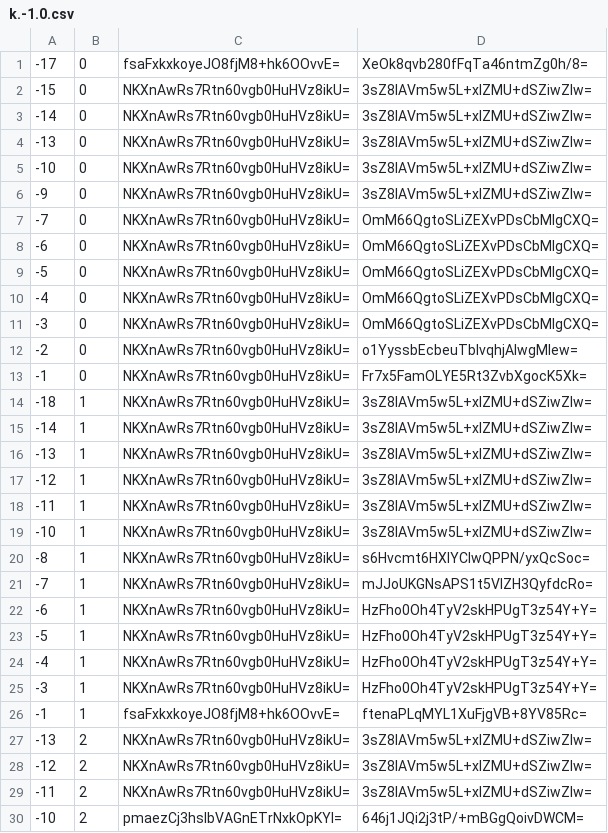
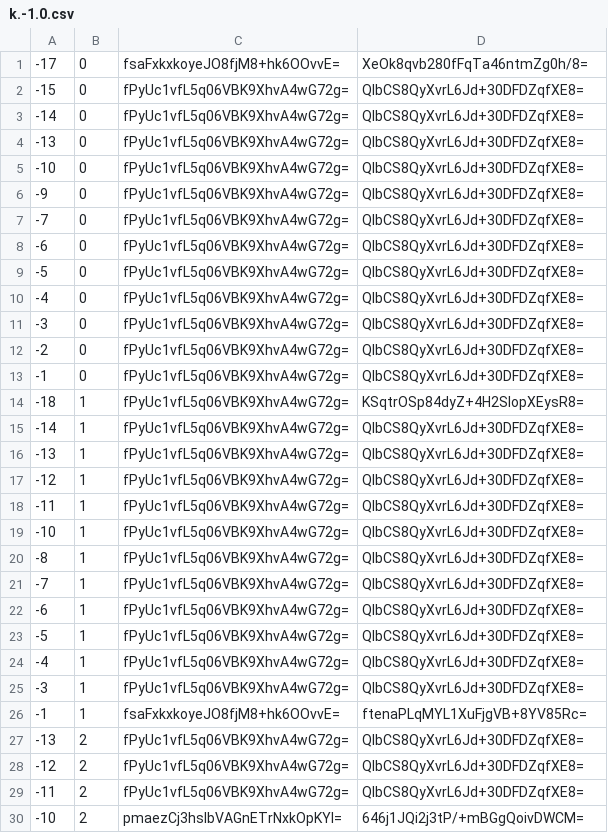
Before and after one commit to counterfitninja/chilled-end, a CSV file: tiles/zoom.-1/metadata/k.-1.0.csv, drawn as a sheet; only a part is shown; the diff covers the shown part only.

```diff
--- a/tiles/zoom.-1/metadata/k.-1.0.csv
+++ b/tiles/zoom.-1/metadata/k.-1.0.csv
@@ -1,30 +1,30 @@
 -17,0,fsaFxkxkoyeJO8fjM8+hk6OOvvE=,XeOk8qvb280fFqTa46ntmZg0h/8=
--15,0,NKXnAwRs7Rtn60vgb0HuHVz8ikU=,3sZ8IAVm5w5L+xlZMU+dSZiwZIw=
--14,0,NKXnAwRs7Rtn60vgb0HuHVz8ikU=,3sZ8IAVm5w5L+xlZMU+dSZiwZIw=
--13,0,NKXnAwRs7Rtn60vgb0HuHVz8ikU=,3sZ8IAVm5w5L+xlZMU+dSZiwZIw=
--10,0,NKXnAwRs7Rtn60vgb0HuHVz8ikU=,3sZ8IAVm5w5L+xlZMU+dSZiwZIw=
--9,0,NKXnAwRs7Rtn60vgb0HuHVz8ikU=,3sZ8IAVm5w5L+xlZMU+dSZiwZIw=
--7,0,NKXnAwRs7Rtn60vgb0HuHVz8ikU=,OmM66QgtoSLiZEXvPDsCbMlgCXQ=
--6,0,NKXnAwRs7Rtn60vgb0HuHVz8ikU=,OmM66QgtoSLiZEXvPDsCbMlgCXQ=
--5,0,NKXnAwRs7Rtn60vgb0HuHVz8ikU=,OmM66QgtoSLiZEXvPDsCbMlgCXQ=
--4,0,NKXnAwRs7Rtn60vgb0HuHVz8ikU=,OmM66QgtoSLiZEXvPDsCbMlgCXQ=
--3,0,NKXnAwRs7Rtn60vgb0HuHVz8ikU=,OmM66QgtoSLiZEXvPDsCbMlgCXQ=
--2,0,NKXnAwRs7Rtn60vgb0HuHVz8ikU=,o1YyssbEcbeuTblvqhjAlwgMIew=
--1,0,NKXnAwRs7Rtn60vgb0HuHVz8ikU=,Fr7x5FamOLYE5Rt3ZvbXgocK5Xk=
--18,1,NKXnAwRs7Rtn60vgb0HuHVz8ikU=,3sZ8IAVm5w5L+xlZMU+dSZiwZIw=
--14,1,NKXnAwRs7Rtn60vgb0HuHVz8ikU=,3sZ8IAVm5w5L+xlZMU+dSZiwZIw=
--13,1,NKXnAwRs7Rtn60vgb0HuHVz8ikU=,3sZ8IAVm5w5L+xlZMU+dSZiwZIw=
--12,1,NKXnAwRs7Rtn60vgb0HuHVz8ikU=,3sZ8IAVm5w5L+xlZMU+dSZiwZIw=
--11,1,NKXnAwRs7Rtn60vgb0HuHVz8ikU=,3sZ8IAVm5w5L+xlZMU+dSZiwZIw=
--10,1,NKXnAwRs7Rtn60vgb0HuHVz8ikU=,3sZ8IAVm5w5L+xlZMU+dSZiwZIw=
--8,1,NKXnAwRs7Rtn60vgb0HuHVz8ikU=,s6Hvcmt6HXlYCIwQPPN/yxQcSoc=
--7,1,NKXnAwRs7Rtn60vgb0HuHVz8ikU=,mJJoUKGNsAPS1t5VIZH3QyfdcRo=
--6,1,NKXnAwRs7Rtn60vgb0HuHVz8ikU=,HzFho0Oh4TyV2skHPUgT3z54Y+Y=
--5,1,NKXnAwRs7Rtn60vgb0HuHVz8ikU=,HzFho0Oh4TyV2skHPUgT3z54Y+Y=
--4,1,NKXnAwRs7Rtn60vgb0HuHVz8ikU=,HzFho0Oh4TyV2skHPUgT3z54Y+Y=
--3,1,NKXnAwRs7Rtn60vgb0HuHVz8ikU=,HzFho0Oh4TyV2skHPUgT3z54Y+Y=
+-15,0,fPyUc1vfL5q06VBK9XhvA4wG72g=,QlbCS8QyXvrL6Jd+30DFDZqfXE8=
+-14,0,fPyUc1vfL5q06VBK9XhvA4wG72g=,QlbCS8QyXvrL6Jd+30DFDZqfXE8=
+-13,0,fPyUc1vfL5q06VBK9XhvA4wG72g=,QlbCS8QyXvrL6Jd+30DFDZqfXE8=
+-10,0,fPyUc1vfL5q06VBK9XhvA4wG72g=,QlbCS8QyXvrL6Jd+30DFDZqfXE8=
+-9,0,fPyUc1vfL5q06VBK9XhvA4wG72g=,QlbCS8QyXvrL6Jd+30DFDZqfXE8=
+-7,0,fPyUc1vfL5q06VBK9XhvA4wG72g=,QlbCS8QyXvrL6Jd+30DFDZqfXE8=
+-6,0,fPyUc1vfL5q06VBK9XhvA4wG72g=,QlbCS8QyXvrL6Jd+30DFDZqfXE8=
+-5,0,fPyUc1vfL5q06VBK9XhvA4wG72g=,QlbCS8QyXvrL6Jd+30DFDZqfXE8=
+-4,0,fPyUc1vfL5q06VBK9XhvA4wG72g=,QlbCS8QyXvrL6Jd+30DFDZqfXE8=
+-3,0,fPyUc1vfL5q06VBK9XhvA4wG72g=,QlbCS8QyXvrL6Jd+30DFDZqfXE8=
+-2,0,fPyUc1vfL5q06VBK9XhvA4wG72g=,QlbCS8QyXvrL6Jd+30DFDZqfXE8=
+-1,0,fPyUc1vfL5q06VBK9XhvA4wG72g=,QlbCS8QyXvrL6Jd+30DFDZqfXE8=
+-18,1,fPyUc1vfL5q06VBK9XhvA4wG72g=,KSqtrOSp84dyZ+4H2SIopXEysR8=
+-14,1,fPyUc1vfL5q06VBK9XhvA4wG72g=,QlbCS8QyXvrL6Jd+30DFDZqfXE8=
+-13,1,fPyUc1vfL5q06VBK9XhvA4wG72g=,QlbCS8QyXvrL6Jd+30DFDZqfXE8=
+-12,1,fPyUc1vfL5q06VBK9XhvA4wG72g=,QlbCS8QyXvrL6Jd+30DFDZqfXE8=
+-11,1,fPyUc1vfL5q06VBK9XhvA4wG72g=,QlbCS8QyXvrL6Jd+30DFDZqfXE8=
+-10,1,fPyUc1vfL5q06VBK9XhvA4wG72g=,QlbCS8QyXvrL6Jd+30DFDZqfXE8=
+-8,1,fPyUc1vfL5q06VBK9XhvA4wG72g=,QlbCS8QyXvrL6Jd+30DFDZqfXE8=
+-7,1,fPyUc1vfL5q06VBK9XhvA4wG72g=,QlbCS8QyXvrL6Jd+30DFDZqfXE8=
+-6,1,fPyUc1vfL5q06VBK9XhvA4wG72g=,QlbCS8QyXvrL6Jd+30DFDZqfXE8=
+-5,1,fPyUc1vfL5q06VBK9XhvA4wG72g=,QlbCS8QyXvrL6Jd+30DFDZqfXE8=
+-4,1,fPyUc1vfL5q06VBK9XhvA4wG72g=,QlbCS8QyXvrL6Jd+30DFDZqfXE8=
+-3,1,fPyUc1vfL5q06VBK9XhvA4wG72g=,QlbCS8QyXvrL6Jd+30DFDZqfXE8=
 -1,1,fsaFxkxkoyeJO8fjM8+hk6OOvvE=,ftenaPLqMYL1XuFjgVB+8YV85Rc=
--13,2,NKXnAwRs7Rtn60vgb0HuHVz8ikU=,3sZ8IAVm5w5L+xlZMU+dSZiwZIw=
--12,2,NKXnAwRs7Rtn60vgb0HuHVz8ikU=,3sZ8IAVm5w5L+xlZMU+dSZiwZIw=
--11,2,NKXnAwRs7Rtn60vgb0HuHVz8ikU=,3sZ8IAVm5w5L+xlZMU+dSZiwZIw=
+-13,2,fPyUc1vfL5q06VBK9XhvA4wG72g=,QlbCS8QyXvrL6Jd+30DFDZqfXE8=
+-12,2,fPyUc1vfL5q06VBK9XhvA4wG72g=,QlbCS8QyXvrL6Jd+30DFDZqfXE8=
+-11,2,fPyUc1vfL5q06VBK9XhvA4wG72g=,QlbCS8QyXvrL6Jd+30DFDZqfXE8=
 -10,2,pmaezCj3hsIbVAGnETrNxkOpKYI=,646j1JQi2j3tP/+mBGgQoivDWCM=
```
Also changed, not shown: 52 edited cells elsewhere in this file, tiles/zoom.-1/metadata/k.-1.-1.csv, tiles/zoom.-1/metadata/k.0.-1.csv, 31 other files.
